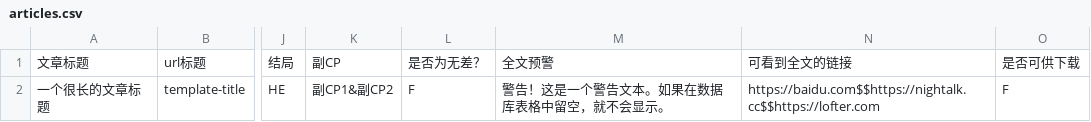
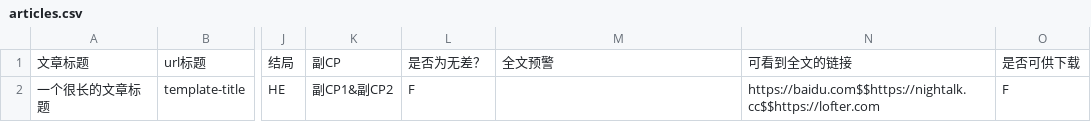
Before and after one commit to yuhuangisrio/yuhuangisrio.github.io, a CSV file: data/articles.csv, drawn as a sheet; only a part is shown, gaps mark what is left out; the diff names each change by its address in the sheet, - before the commit and + after, or states it on an @@ line.

```diff
--- a/data/articles.csv
+++ b/data/articles.csv
-M2: 警告！这是一个警告文本。如果在数据库表格中留空，就不会显示。
+M2: (empty)
```
Also changed, not shown: 8 other files.
